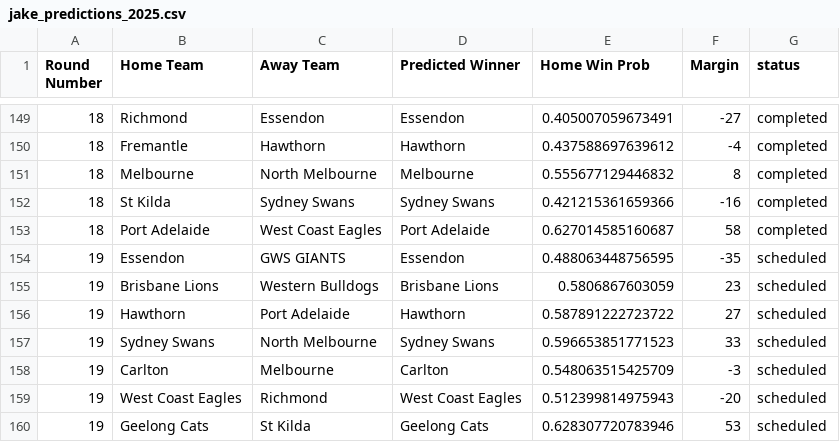
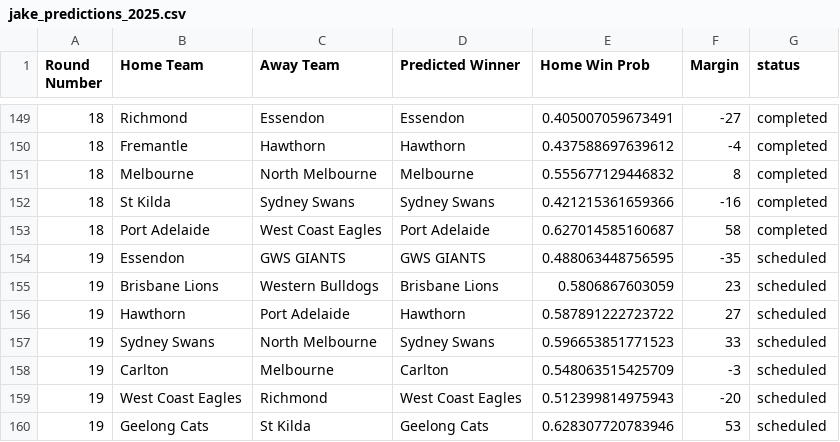
Before and after one commit to JakeMott/afl-predictions, a CSV file: 2025 AFL Season/jake_predictions_2025.csv, drawn as a sheet; only a part is shown, gaps mark what is left out.

Commit message:
fix error for round 19

```diff
--- a/2025 AFL Season/jake_predictions_2025.csv
+++ b/2025 AFL Season/jake_predictions_2025.csv
@@ -153,3 +153,3 @@
 18,"Port Adelaide","West Coast Eagles","Port Adelaide",0.627014585160687,58,"completed"
-19,"Essendon","GWS GIANTS","Essendon",0.488063448756595,-35,"scheduled"
+19,"Essendon","GWS GIANTS","GWS GIANTS",0.488063448756595,-35,"scheduled"
 19,"Brisbane Lions","Western Bulldogs","Brisbane Lions",0.5806867603059,23,"scheduled"
```
